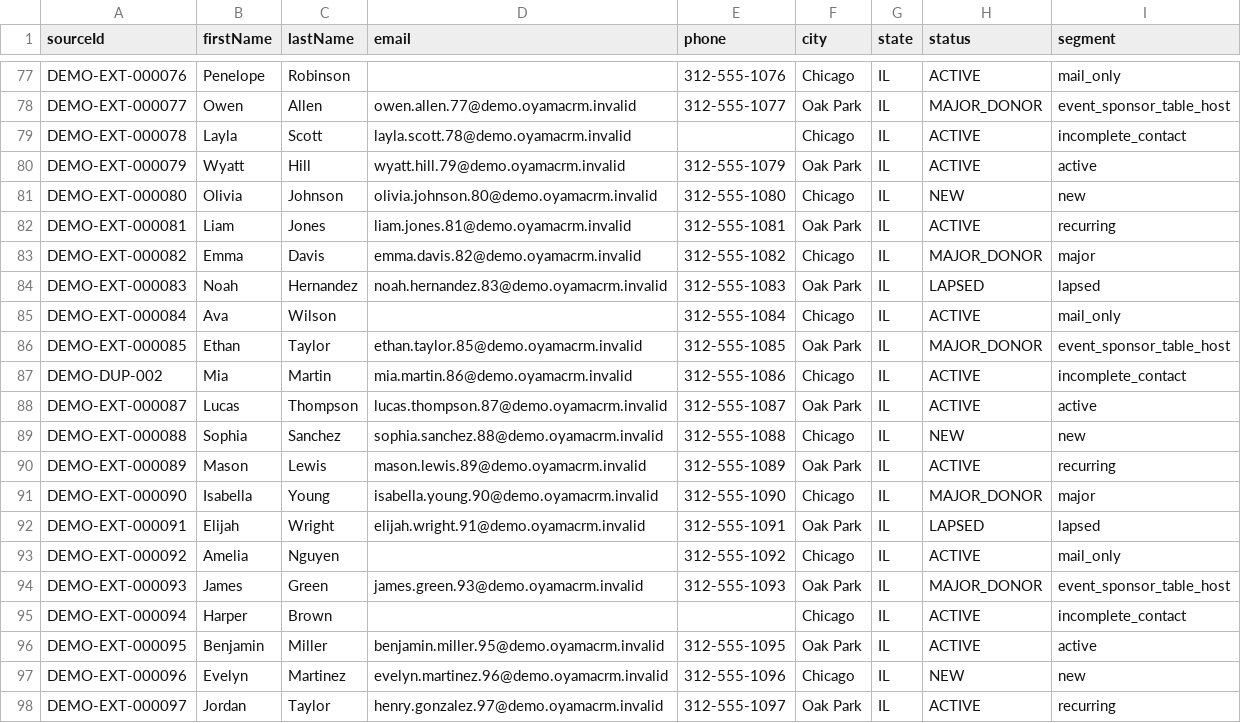
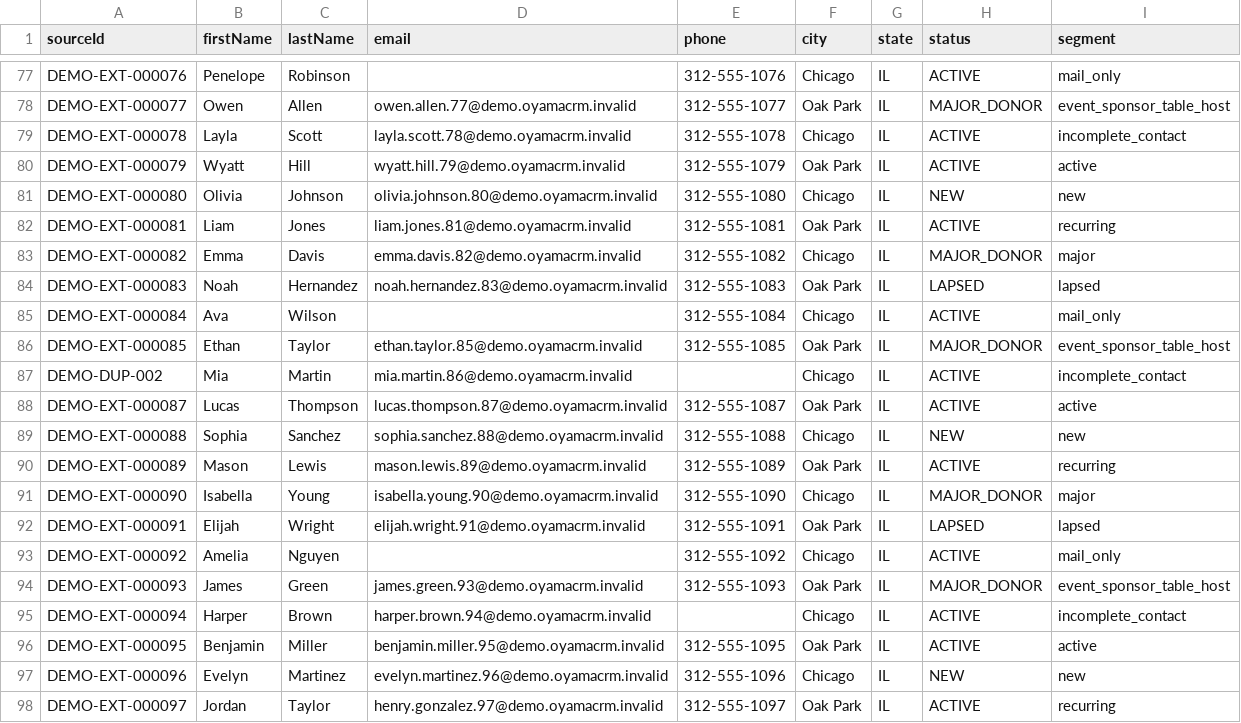
Before and after one commit to jamesk9526/OyamaCRM, a CSV file: prisma/demo-imports/donors-clean.csv, drawn as a sheet; only a part is shown, gaps mark what is left out; the diff covers the shown part only.

```diff
--- a/prisma/demo-imports/donors-clean.csv
+++ b/prisma/demo-imports/donors-clean.csv
@@ -78,3 +78,3 @@ DEMO-EXT-000076,Penelope,Robinson,,312-555-1076,Chicago,IL,ACTIVE,mail_only
 DEMO-EXT-000077,Owen,Allen,owen.allen.77@demo.oyamacrm.invalid,312-555-1077,Oak Park,IL,MAJOR_DONOR,event_sponsor_table_host
-DEMO-EXT-000078,Layla,Scott,layla.scott.78@demo.oyamacrm.invalid,,Chicago,IL,ACTIVE,incomplete_contact
+DEMO-EXT-000078,Layla,Scott,layla.scott.78@demo.oyamacrm.invalid,312-555-1078,Chicago,IL,ACTIVE,incomplete_contact
 DEMO-EXT-000079,Wyatt,Hill,wyatt.hill.79@demo.oyamacrm.invalid,312-555-1079,Oak Park,IL,ACTIVE,active
@@ -86,3 +86,3 @@ DEMO-EXT-000084,Ava,Wilson,,312-555-1084,Chicago,IL,ACTIVE,mail_only
 DEMO-EXT-000085,Ethan,Taylor,ethan.taylor.85@demo.oyamacrm.invalid,312-555-1085,Oak Park,IL,MAJOR_DONOR,event_sponsor_table_host
-DEMO-DUP-002,Mia,Martin,mia.martin.86@demo.oyamacrm.invalid,312-555-1086,Chicago,IL,ACTIVE,incomplete_contact
+DEMO-DUP-002,Mia,Martin,mia.martin.86@demo.oyamacrm.invalid,,Chicago,IL,ACTIVE,incomplete_contact
 DEMO-EXT-000087,Lucas,Thompson,lucas.thompson.87@demo.oyamacrm.invalid,312-555-1087,Oak Park,IL,ACTIVE,active
@@ -94,3 +94,3 @@ DEMO-EXT-000092,Amelia,Nguyen,,312-555-1092,Chicago,IL,ACTIVE,mail_only
 DEMO-EXT-000093,James,Green,james.green.93@demo.oyamacrm.invalid,312-555-1093,Oak Park,IL,MAJOR_DONOR,event_sponsor_table_host
-DEMO-EXT-000094,Harper,Brown,,,Chicago,IL,ACTIVE,incomplete_contact
+DEMO-EXT-000094,Harper,Brown,harper.brown.94@demo.oyamacrm.invalid,,Chicago,IL,ACTIVE,incomplete_contact
 DEMO-EXT-000095,Benjamin,Miller,benjamin.miller.95@demo.oyamacrm.invalid,312-555-1095,Oak Park,IL,ACTIVE,active
```
Also changed, not shown: 7 edited cells elsewhere in this file, prisma/demo-imports/clients-messy.csv, prisma/demo-imports/donors-messy.csv, 27 other files.
